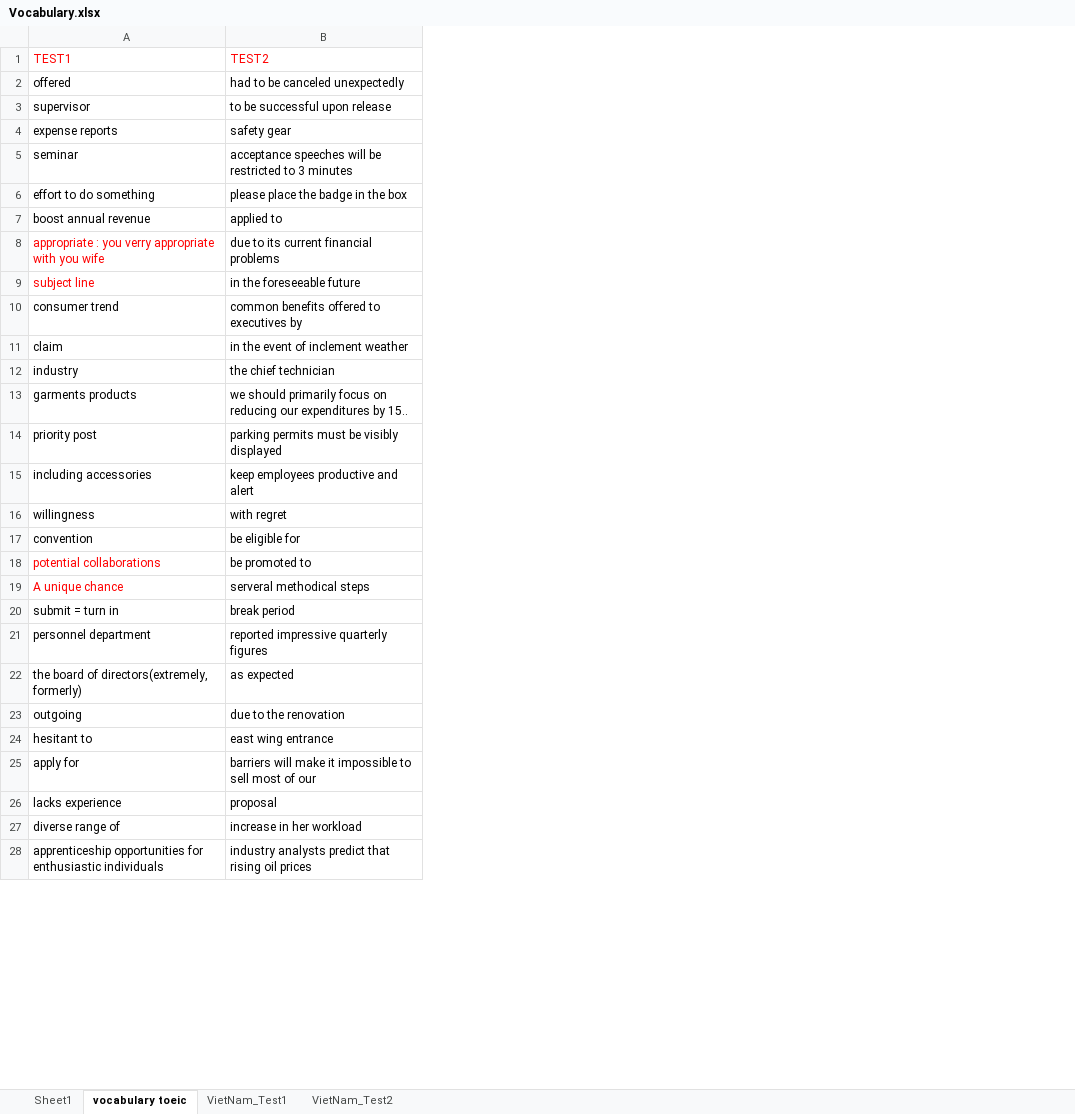
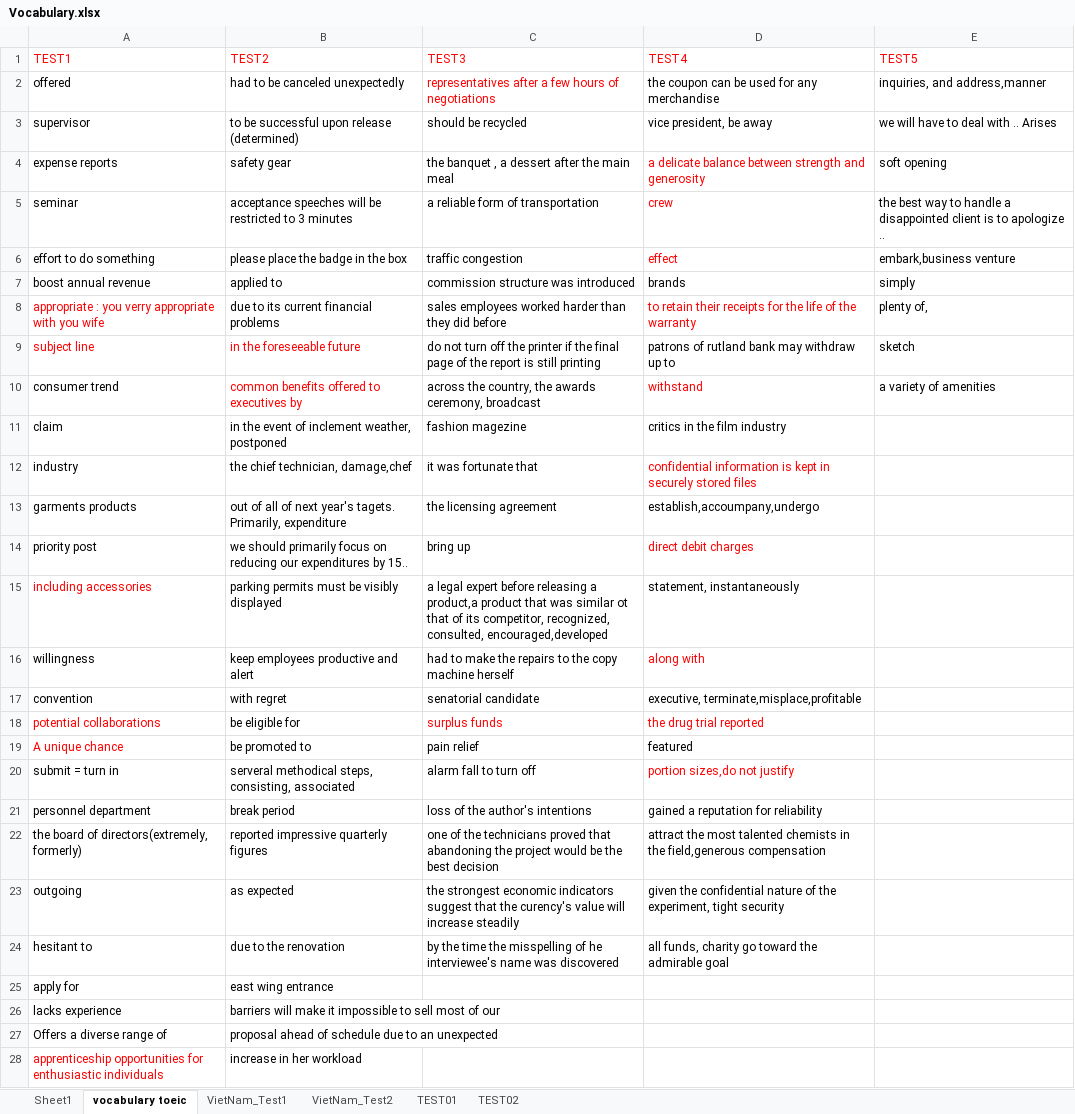
Before and after one commit to javalue2012/Vocabulary, an Excel workbook: Vocabulary.xlsx, sheet vocabulary toeic, drawn as a sheet; only a part is shown; values as stored, in another font and other column widths than the file's, no borders; removed rows and columns are numbered as before the commit, all else as after; the diff covers the shown part only; the diff names each change by its address in the sheet, - before the commit and + after, or states it on an @@ line.

```diff
--- a/Vocabulary.xlsx (sheet vocabulary toeic)
+++ b/Vocabulary.xlsx (sheet vocabulary toeic)
+sheet tab: TEST01
+sheet tab: TEST02
+column C (TEST3), rows 2-24: representatives after a few hours of negotiations | should be recycled | the banquet , a dessert after the main meal | a reliable form of transportation | traffic congestion | commission structure was introduced | sales employees worked harder than they did before | do not turn off the printer if the final page of the report is still printing | across the country, the awards ceremony, broadcast | fashion magezine | it was fortunate that | the licensing agreement | bring up | a legal expert before releasing a product,a product that was similar ot that of its competitor, recognized, consulted, encouraged,developed | had to make the repairs to the copy machine herself | senatorial candidate | surplus funds | pain relief | alarm fall to turn off | loss of the author's intentions | one of the technicians proved that abandoning the project would be the best decision | the strongest economic indicators suggest that the curency's value will increase steadily | by the time the misspelling of he interviewee's name was discovered
+column D (TEST4), rows 2-24: the coupon can be used for any merchandise | vice president, be away | a delicate balance between strength and generosity | crew | effect | brands | to retain their receipts for the life of the warranty | patrons of rutland bank may withdraw up to | withstand | critics in the film industry | confidential information is kept in securely stored files | establish,accoumpany,undergo | direct debit charges | statement, instantaneously | along with | executive, terminate,misplace,profitable | the drug trial reported | featured | portion sizes,do not justify | gained a reputation for reliability | attract the most talented chemists in the field,generous compensation | given the confidential nature of the experiment, tight security | all funds, charity go toward the admirable goal
+column E (TEST5), rows 2-10: inquiries, and address,manner | we will have to deal with .. Arises | soft opening | the best way to handle a disappointed client is to apologize .. | embark,business venture | simply | plenty of, | sketch | a variety of amenities
-B3 (TEST2): to be successful upon release
+B3 (TEST2): to be successful upon release (determined)
-B9:B10 text colour: black
+B9:B10 text colour: #FF0000
-B11 (TEST2): in the event of inclement weather
+B11 (TEST2): in the event of inclement weather, postponed
-B12 (TEST2): the chief technician
+B12 (TEST2): the chief technician, damage,chef
-B13 (TEST2): we should primarily focus on reducing our expenditures by 15..
+B13 (TEST2): out of all of next year's tagets. Primarily, expenditure
-B14 (TEST2): parking permits must be visibly displayed
+B14 (TEST2): we should primarily focus on reducing our expenditures by 15..
-A15 text colour: black
+A15 text colour: #FF0000
-B15 (TEST2): keep employees productive and alert
+B15 (TEST2): parking permits must be visibly displayed
-B16 (TEST2): with regret
+B16 (TEST2): keep employees productive and alert
-B17 (TEST2): be eligible for
+B17 (TEST2): with regret
-B18 (TEST2): be promoted to
+B18 (TEST2): be eligible for
-B19 (TEST2): serveral methodical steps
+B19 (TEST2): be promoted to
-B20 (TEST2): break period
+B20 (TEST2): serveral methodical steps, consisting, associated
-B21 (TEST2): reported impressive quarterly figures
+B21 (TEST2): break period
-B22 (TEST2): as expected
+B22 (TEST2): reported impressive quarterly figures
-B23 (TEST2): due to the renovation
+B23 (TEST2): as expected
-B24 (TEST2): east wing entrance
+B24 (TEST2): due to the renovation
-B25 (TEST2): barriers will make it impossible to sell most of our
+B25 (TEST2): east wing entrance
-B26 (TEST2): proposal
+B26 (TEST2): barriers will make it impossible to sell most of our
-row 27: diverse range of | increase in her workload
+row 27: Offers a diverse range of | proposal ahead of schedule due to an unexpected
-A28 text colour: black
+A28 text colour: #FF0000
-B28 (TEST2): industry analysts predict that rising oil prices
+B28 (TEST2): increase in her workload
```
Also changed, not shown: 6 edited cells elsewhere in this sheet, sheet VietNam_Test2.
